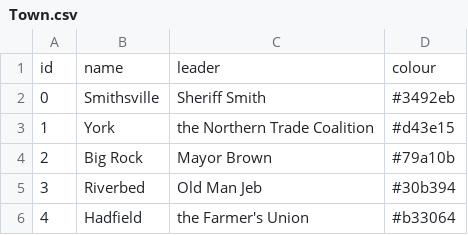
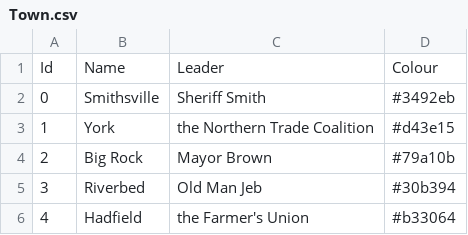
Before and after one commit to GameDevProject-S20/Pre-Production, a CSV file: 4900Project/Assets/BackupData/Town.csv, drawn as a sheet.

Commit message:
Enter/Leave Town

```diff
--- a/4900Project/Assets/BackupData/Town.csv
+++ b/4900Project/Assets/BackupData/Town.csv
@@ -1,2 +1,2 @@
-id,name,leader,colour
+Id,Name,Leader,Colour
 0,Smithsville,Sheriff Smith,#3492eb
```
Also changed, not shown: 18 other files.
